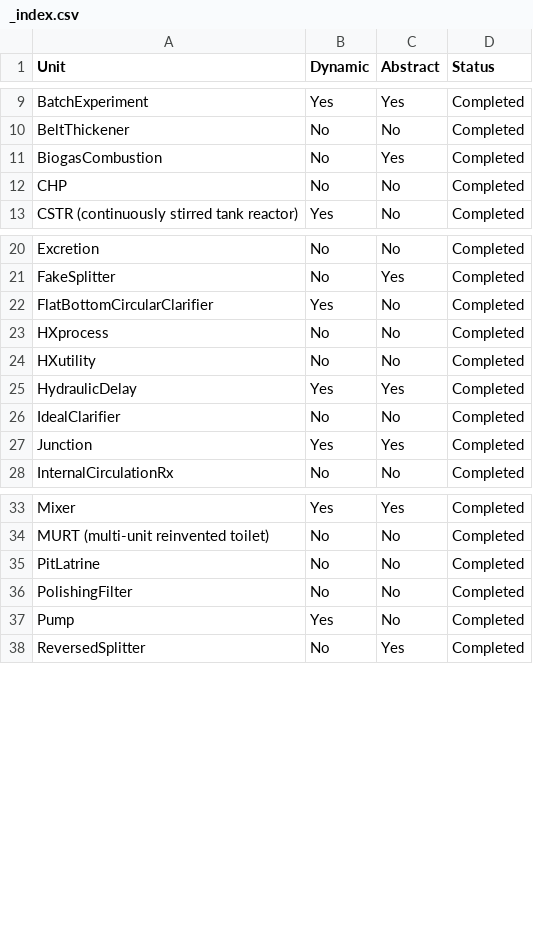
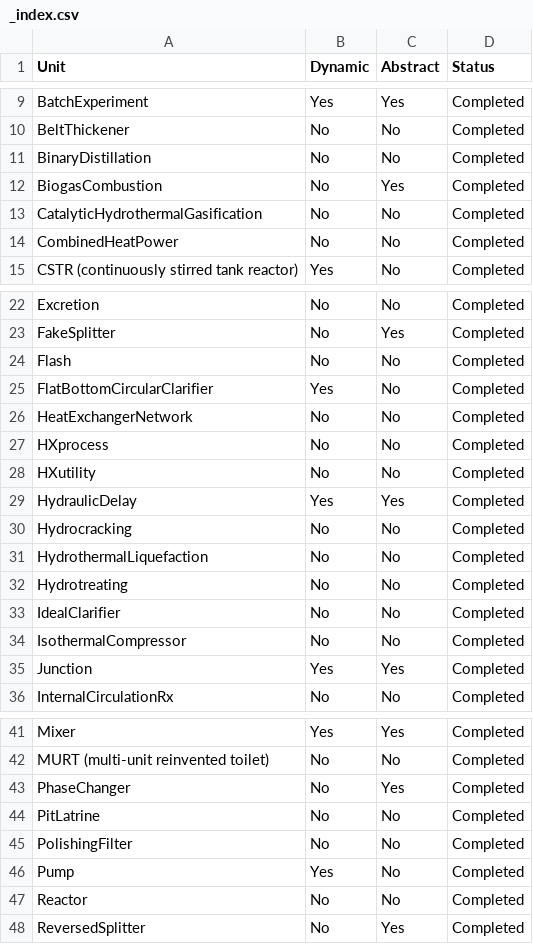
Before and after one commit to QSD-Group/QSDsan, a CSV file: docs/source/api/sanunits/_index.csv, drawn as a sheet; only a part is shown, gaps mark what is left out; the diff covers the shown part only.

```diff
--- a/docs/source/api/sanunits/_index.csv
+++ b/docs/source/api/sanunits/_index.csv
@@ -10,4 +10,6 @@ BatchExperiment,Yes,Yes,Completed
 BeltThickener,No,No,Completed
+BinaryDistillation,No,No,Completed
 BiogasCombustion,No,Yes,Completed
-CHP,No,No,Completed
+CatalyticHydrothermalGasification,No,No,Completed
+CombinedHeatPower,No,No,Completed
 CSTR (continuously stirred tank reactor),Yes,No,Completed
@@ -21,3 +23,5 @@ Excretion,No,No,Completed
 FakeSplitter,No,Yes,Completed
+Flash,No,No,Completed
 FlatBottomCircularClarifier,Yes,No,Completed
+HeatExchangerNetwork,No,No,Completed
 HXprocess,No,No,Completed
@@ -25,3 +29,7 @@ HXutility,No,No,Completed
 HydraulicDelay,Yes,Yes,Completed
+Hydrocracking,No,No,Completed
+HydrothermalLiquefaction,No,No,Completed
+Hydrotreating,No,No,Completed
 IdealClarifier,No,No,Completed
+IsothermalCompressor,No,No,Completed
 Junction,Yes,Yes,Completed
@@ -34,2 +42,3 @@ Mixer,Yes,Yes,Completed
 MURT (multi-unit reinvented toilet),No,No,Completed
+PhaseChanger,No,Yes,Completed
 PitLatrine,No,No,Completed
@@ -37,2 +46,3 @@ PolishingFilter,No,No,Completed
 Pump,Yes,No,Completed
+Reactor,No,No,Completed
 ReversedSplitter,No,Yes,Completed
```
Also changed, not shown: 1 added row elsewhere in this file, 4 other files.
